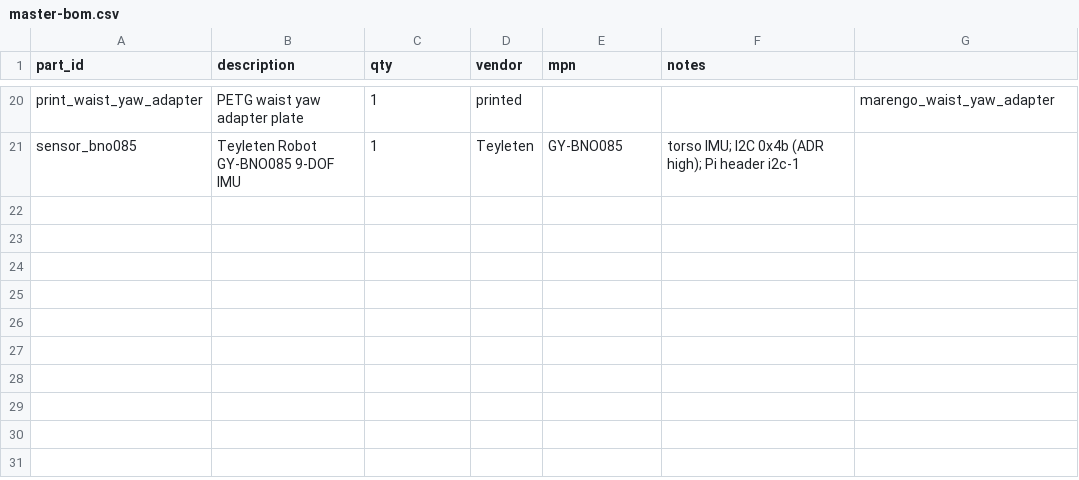
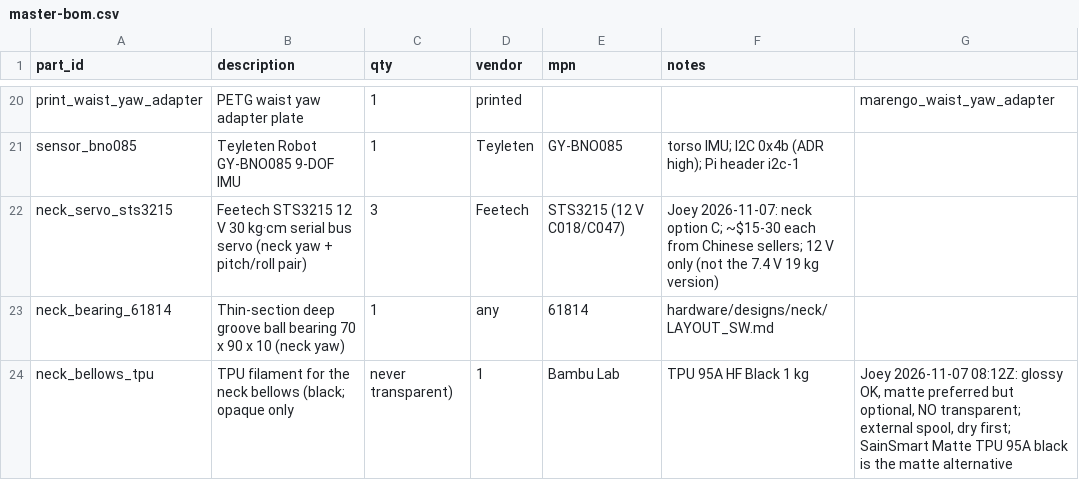
Before and after one commit to jaylamping/marengo, a CSV file: hardware/bom/master-bom.csv, drawn as a sheet; only a part is shown, gaps mark what is left out.

```diff
--- a/hardware/bom/master-bom.csv
+++ b/hardware/bom/master-bom.csv
@@ -21 +21,4 @@ print_waist_yaw_adapter,PETG waist yaw adapter plate,1,printed,,,marengo_waist_y
 sensor_bno085,Teyleten Robot GY-BNO085 9-DOF IMU,1,Teyleten,GY-BNO085,"torso IMU; I2C 0x4b (ADR high); Pi header i2c-1"
+neck_servo_sts3215,Feetech STS3215 12 V 30 kg·cm serial bus servo (neck yaw + pitch/roll pair),3,Feetech,STS3215 (12 V C018/C047),"Joey 2026-11-07: neck option C; ~$15-30 each from Chinese sellers; 12 V only (not the 7.4 V 19 kg version)"
+neck_bearing_61814,Thin-section deep groove ball bearing 70 x 90 x 10 (neck yaw),1,any,61814,"hardware/designs/neck/LAYOUT_SW.md"
+neck_bellows_tpu,TPU filament for the neck bellows (black; opaque only, never transparent),1,Bambu Lab,TPU 95A HF Black 1 kg,"Joey 2026-11-07 08:12Z: glossy OK, matte preferred but optional, NO transparent; external spool, dry first; SainSmart Matte TPU 95A black is the matte alternative"
```
